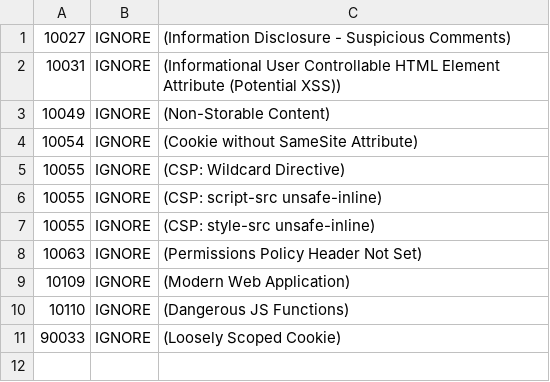
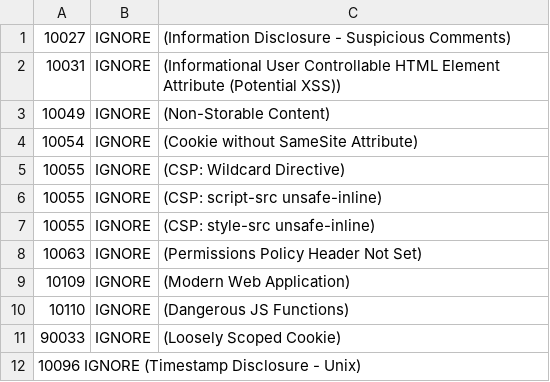
Before and after one commit to OWASP/wrongsecrets, a TSV file: config/zap/rule-config.tsv (was .zap/rule-config.tsv), drawn as a sheet.

Commit message:
feat(#680): updated github action to generate javadoc, updated zap to be as config in config dir, and updated Stats

```diff
--- a/.zap/rule-config.tsv
+++ b/config/zap/rule-config.tsv
@@ -11 +11,2 @@
 90033	IGNORE	(Loosely Scoped Cookie)
+10096   IGNORE  (Timestamp Disclosure - Unix)
```
Also changed, not shown: 8 other files.
